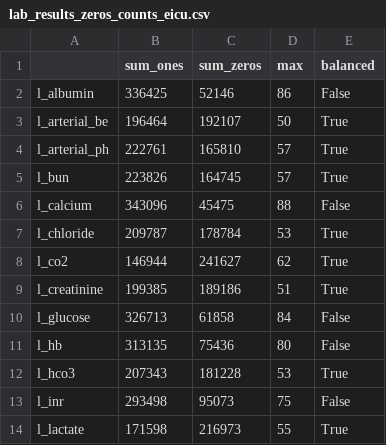
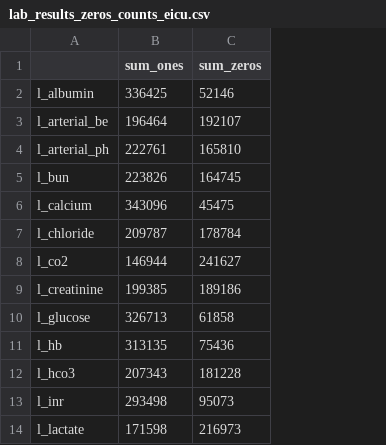
Before and after one commit to a-ayad/AI_LAD, a CSV file: data/lab_values/lab_results_zeros_counts_eicu.csv, drawn as a sheet; only a part is shown; the diff names each change by its address in the sheet, - before the commit and + after, or states it on an @@ line.

```diff
--- a/data/lab_values/lab_results_zeros_counts_eicu.csv
+++ b/data/lab_values/lab_results_zeros_counts_eicu.csv
-column D (max), rows 2-14: 86 | 50 | 57 | 57 | 88 | 53 | 62 | 51 | 84 | 80 | 53 | 75 | 55
-column E (balanced), rows 2-14: False | True | True | True | False | True | True | True | False | False | True | False | True
```
Also changed, not shown: 54 other files.
